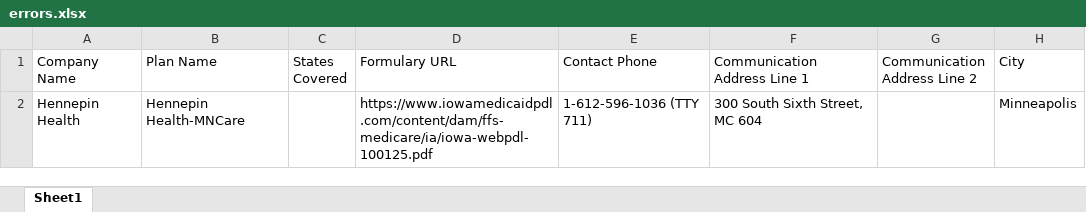
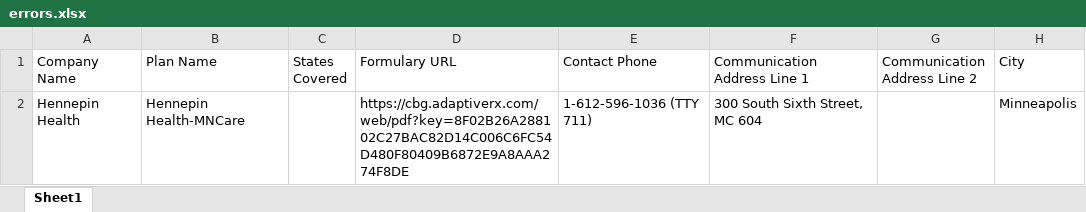
Before and after one commit to PrabhasMahanti1234/ebv_test, an Excel workbook: errors.xlsx, sheet Sheet1, drawn as a sheet; only a part is shown; values as stored, in another font and other column widths than the file's, no borders; the diff names each change by its address in the sheet, - before the commit and + after, or states it on an @@ line.

```diff
--- a/errors.xlsx (sheet Sheet1)
+++ b/errors.xlsx (sheet Sheet1)
-D2 (Formulary URL): https://www.iowamedicaidpdl.com/content/dam/ffs-medicare/ia/iowa-webpdl-100125.pdf
+D2 (Formulary URL): https://cbg.adaptiverx.com/web/pdf?key=8F02B26A288102C27BAC82D14C006C6FC54D480F80409B6872E9A8AAA274F8DE
```
Also changed, not shown: 7 other files.
